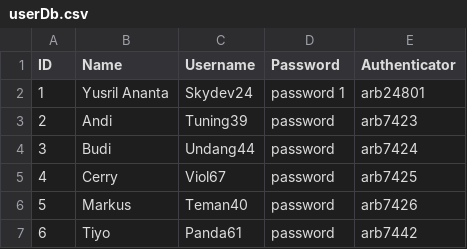
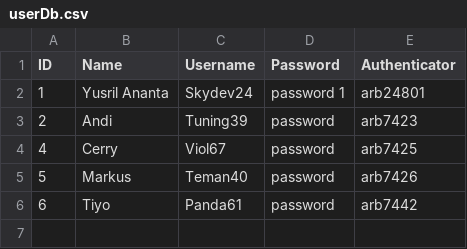
Before and after one commit to Youisreal/go-programming-blkpp-2026, a CSV file: assignments/meet-04/data/userDb.csv, drawn as a sheet; the diff names each change by its address in the sheet, - before the commit and + after, or states it on an @@ line.

```diff
--- a/assignments/meet-04/data/userDb.csv
+++ b/assignments/meet-04/data/userDb.csv
-row 4: 3 | Budi | Undang44 | password | arb7424
```
Also changed, not shown: 1 other file.
